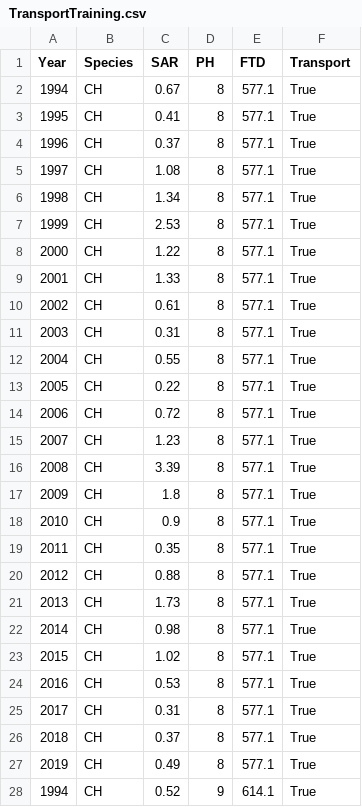
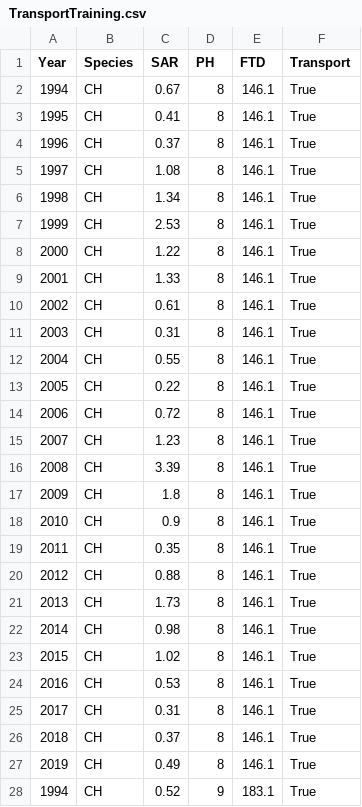
Before and after one commit to aidanlane02/6200proj, a CSV file: Data/TrainingData/TransportTraining.csv, drawn as a sheet; only a part is shown; the diff covers the shown part only.

```diff
--- a/Data/TrainingData/TransportTraining.csv
+++ b/Data/TrainingData/TransportTraining.csv
@@ -1,28 +1,28 @@
 Year,Species,SAR,PH,FTD,Transport
-1994,CH,0.67,8,577.1,True
-1995,CH,0.41,8,577.1,True
-1996,CH,0.37,8,577.1,True
-1997,CH,1.08,8,577.1,True
-1998,CH,1.34,8,577.1,True
-1999,CH,2.53,8,577.1,True
-2000,CH,1.22,8,577.1,True
-2001,CH,1.33,8,577.1,True
-2002,CH,0.61,8,577.1,True
-2003,CH,0.31,8,577.1,True
-2004,CH,0.55,8,577.1,True
-2005,CH,0.22,8,577.1,True
-2006,CH,0.72,8,577.1,True
-2007,CH,1.23,8,577.1,True
-2008,CH,3.39,8,577.1,True
-2009,CH,1.8,8,577.1,True
-2010,CH,0.9,8,577.1,True
-2011,CH,0.35,8,577.1,True
-2012,CH,0.88,8,577.1,True
-2013,CH,1.73,8,577.1,True
-2014,CH,0.98,8,577.1,True
-2015,CH,1.02,8,577.1,True
-2016,CH,0.53,8,577.1,True
-2017,CH,0.31,8,577.1,True
-2018,CH,0.37,8,577.1,True
-2019,CH,0.49,8,577.1,True
-1994,CH,0.52,9,614.1,True
+1994,CH,0.67,8,146.1,True
+1995,CH,0.41,8,146.1,True
+1996,CH,0.37,8,146.1,True
+1997,CH,1.08,8,146.1,True
+1998,CH,1.34,8,146.1,True
+1999,CH,2.53,8,146.1,True
+2000,CH,1.22,8,146.1,True
+2001,CH,1.33,8,146.1,True
+2002,CH,0.61,8,146.1,True
+2003,CH,0.31,8,146.1,True
+2004,CH,0.55,8,146.1,True
+2005,CH,0.22,8,146.1,True
+2006,CH,0.72,8,146.1,True
+2007,CH,1.23,8,146.1,True
+2008,CH,3.39,8,146.1,True
+2009,CH,1.8,8,146.1,True
+2010,CH,0.9,8,146.1,True
+2011,CH,0.35,8,146.1,True
+2012,CH,0.88,8,146.1,True
+2013,CH,1.73,8,146.1,True
+2014,CH,0.98,8,146.1,True
+2015,CH,1.02,8,146.1,True
+2016,CH,0.53,8,146.1,True
+2017,CH,0.31,8,146.1,True
+2018,CH,0.37,8,146.1,True
+2019,CH,0.49,8,146.1,True
+1994,CH,0.52,9,183.1,True
```
Also changed, not shown: 100 edited cells elsewhere in this file, Data/TrainingData/ColumbiaTraining.csv, Data/TrainingData/GLMTraining.csv, 6 other files.
